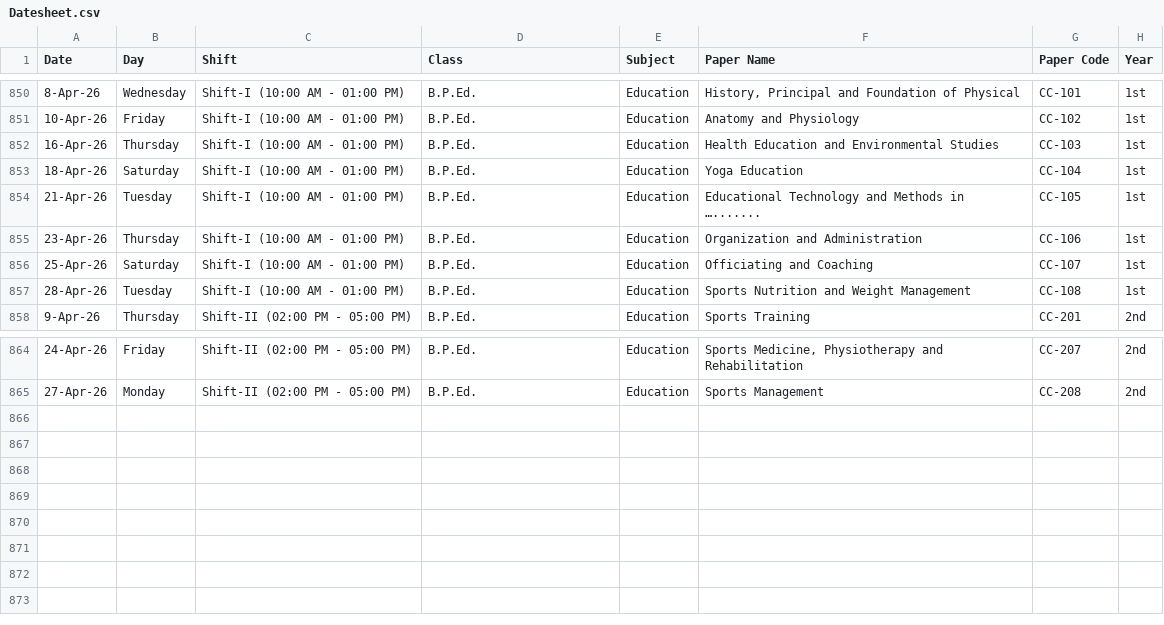
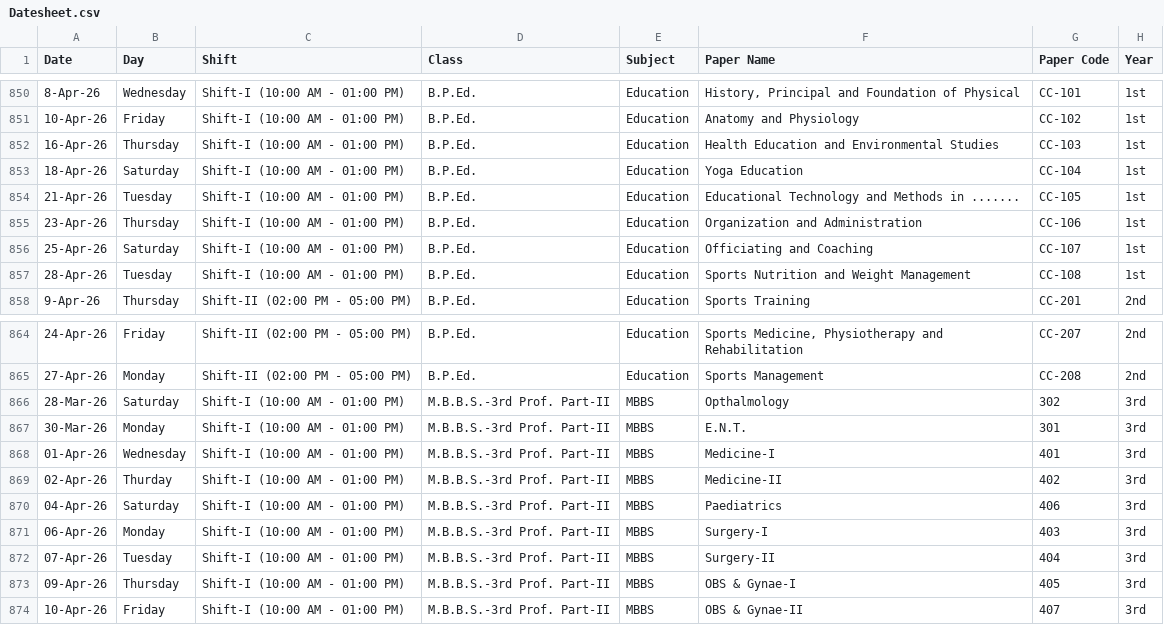
Before and after one commit to universityupdates08/UU, a CSV file: Datesheet.csv, drawn as a sheet; only a part is shown, gaps mark what is left out; the diff names each change by its address in the sheet, - before the commit and + after, or states it on an @@ line.

Commit message:
Update Datesheet.csv

```diff
--- a/Datesheet.csv
+++ b/Datesheet.csv
-F854 (Paper Name): …Methods in ….......
+F854 (Paper Name): …Methods in .......
+row 866: 28-Mar-26 | Saturday | Shift-I (10:00 AM - 01:00 PM) | M.B.B.S.-3rd Prof. Part-II | MBBS | Opthalmology | 302 | 3rd
+row 867: 30-Mar-26 | Monday | Shift-I (10:00 AM - 01:00 PM) | M.B.B.S.-3rd Prof. Part-II | MBBS | E.N.T. | 301 | 3rd
+row 868: 01-Apr-26 | Wednesday | Shift-I (10:00 AM - 01:00 PM) | M.B.B.S.-3rd Prof. Part-II | MBBS | Medicine-I | 401 | 3rd
+row 869: 02-Apr-26 | Thurday | Shift-I (10:00 AM - 01:00 PM) | M.B.B.S.-3rd Prof. Part-II | MBBS | Medicine-II | 402 | 3rd
+row 870: 04-Apr-26 | Saturday | Shift-I (10:00 AM - 01:00 PM) | M.B.B.S.-3rd Prof. Part-II | MBBS | Paediatrics | 406 | 3rd
+row 871: 06-Apr-26 | Monday | Shift-I (10:00 AM - 01:00 PM) | M.B.B.S.-3rd Prof. Part-II | MBBS | Surgery-I | 403 | 3rd
+row 872: 07-Apr-26 | Tuesday | Shift-I (10:00 AM - 01:00 PM) | M.B.B.S.-3rd Prof. Part-II | MBBS | Surgery-II | 404 | 3rd
+row 873: 09-Apr-26 | Thursday | Shift-I (10:00 AM - 01:00 PM) | M.B.B.S.-3rd Prof. Part-II | MBBS | OBS & Gynae-I | 405 | 3rd
+row 874: 10-Apr-26 | Friday | Shift-I (10:00 AM - 01:00 PM) | M.B.B.S.-3rd Prof. Part-II | MBBS | OBS & Gynae-II | 407 | 3rd
```
